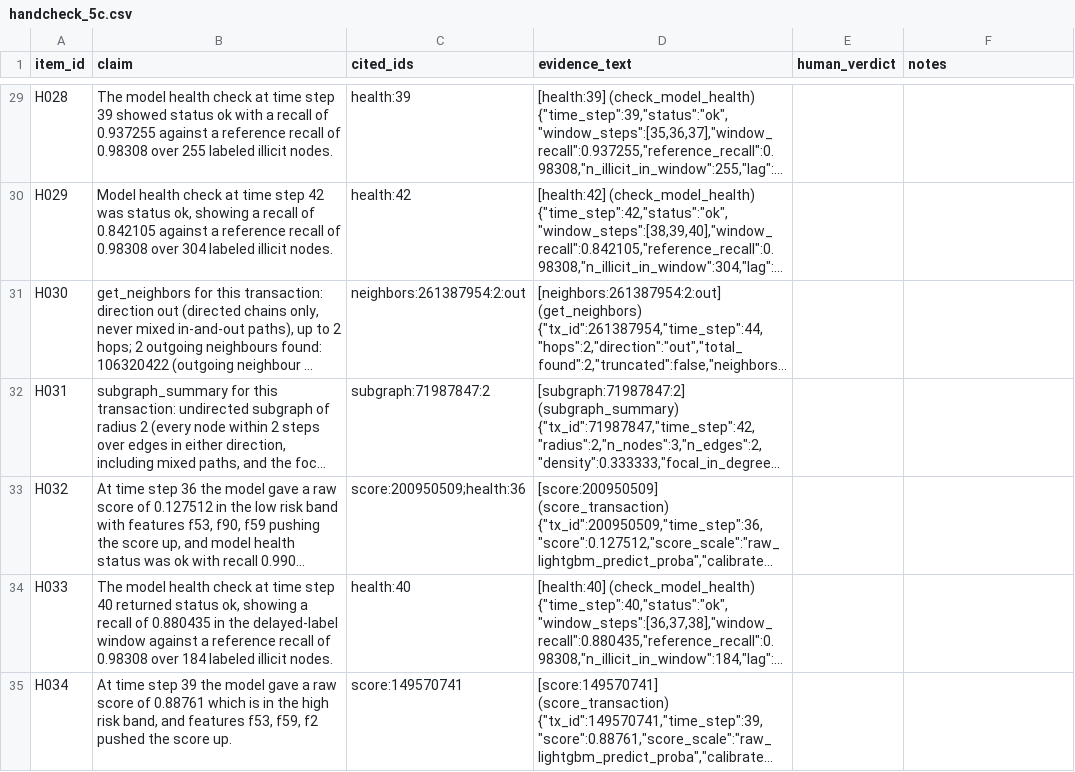
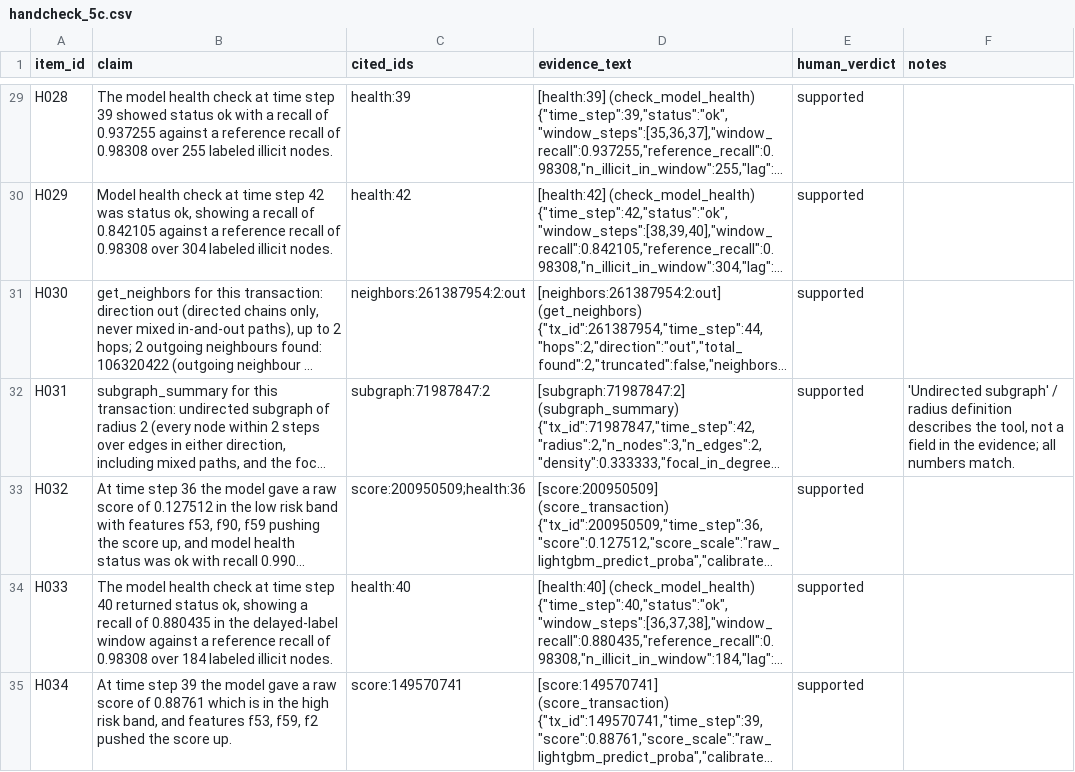
Before and after one commit to iamrohitkumaryadav9/traceguard, a CSV file: eval/results/agent_eval_5c/handcheck_5c.csv, drawn as a sheet; only a part is shown, gaps mark what is left out; long unchanged cells end in …; the diff covers the shown part only; the diff names each change by its address in the sheet, - before the commit and + after, or states it on an @@ line.

```diff
--- a/eval/results/agent_eval_5c/handcheck_5c.csv
+++ b/eval/results/agent_eval_5c/handcheck_5c.csv
-E29:E35 (human_verdict): (empty)
+E29:E35 (human_verdict): supported
-F32 (notes): (empty)
+F32 (notes): 'Undirected subgraph' / radius definition describes the tool, not a field in the evidence; all numbers match.
```
Also changed, not shown: 102 edited cells elsewhere in this file, 23 other files.
